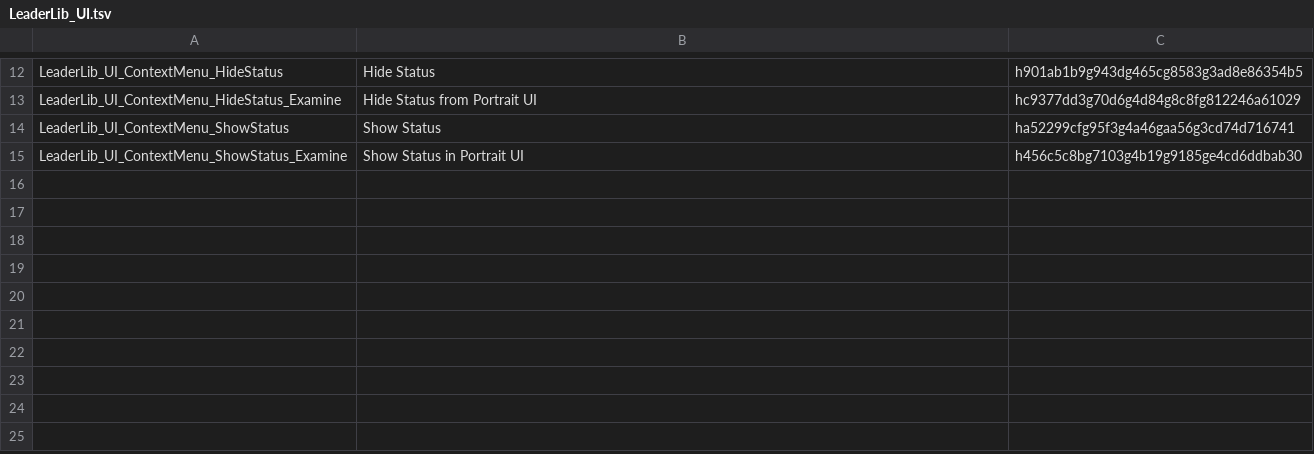
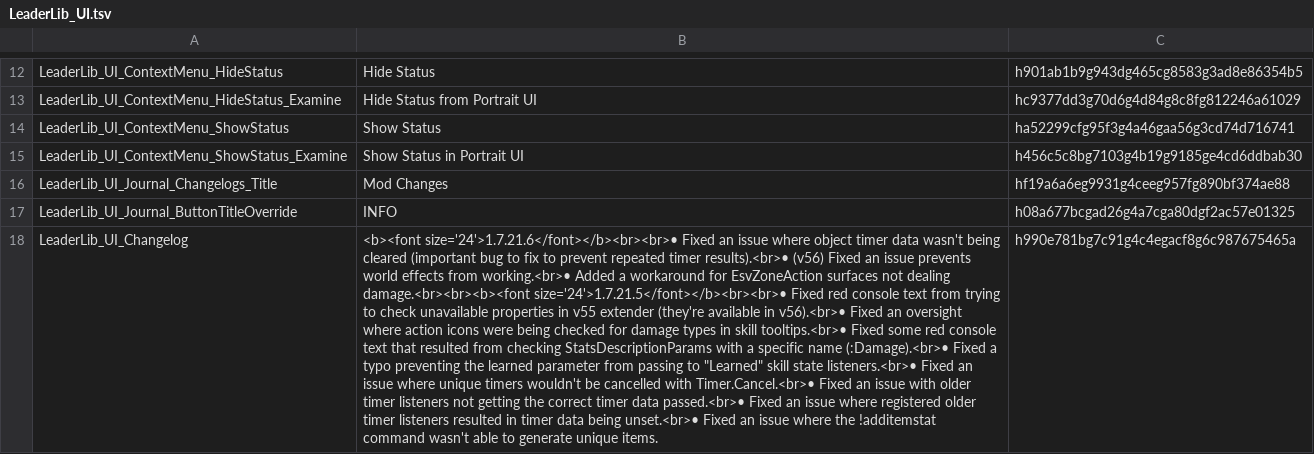
Before and after one commit to LaughingLeader-DOS2-Mods/LeaderLib, a TSV file: LocalKeys/LeaderLib_UI.tsv, drawn as a sheet; only a part is shown, gaps mark what is left out; the diff names each change by its address in the sheet, - before the commit and + after, or states it on an @@ line.

Commit message:
Update localization

```diff
--- a/LocalKeys/LeaderLib_UI.tsv
+++ b/LocalKeys/LeaderLib_UI.tsv
+row 16: LeaderLib_UI_Journal_Changelogs_Title | Mod Changes | hf19a6a6eg9931g4ceeg957fg890bf374ae88
+row 17: LeaderLib_UI_Journal_ButtonTitleOverride | INFO | h08a677bcgad26g4a7cga80dgf2ac57e01325
+row 18: LeaderLib_UI_Changelog | <b><font size='24'>1.7.21.6</font></b><br><br>• Fixed an issue where object timer data wasn't being cleared (important bug to fix to prevent repeated timer results).<br>• (v56) Fixed an issue prevents world effects from working.<br>• Added a workaround for EsvZoneAction surfaces not dealing damage.<br><br><b><font size='24'>1.7.21.5</font></b><br><br>• Fixed red console text from trying to check unavailable properties in v55 extender (they're available in v56).<br>• Fixed an oversight where action icons were being checked for damage types in skill tooltips.<br>• Fixed some red console text that resulted from checking StatsDescriptionParams with a specific name (:Damage).<br>• Fixed a typo preventing the learned parameter from passing to "Learned" skill state listeners.<br>• Fixed an issue where unique timers wouldn't be cancelled with Timer.Cancel.<br>• Fixed an issue with older timer listeners not getting the correct timer data passed.<br>• Fixed an issue where registered older timer listeners resulted in timer data being unset.<br>• Fixed an issue where the !additemstat command wasn't able to generate unique items. | h990e781bg7c91g4c4egacf8g6c987675465a
```
Also changed, not shown: LocalKeys/LeaderLib_MiscText.tsv, 16 other files.
